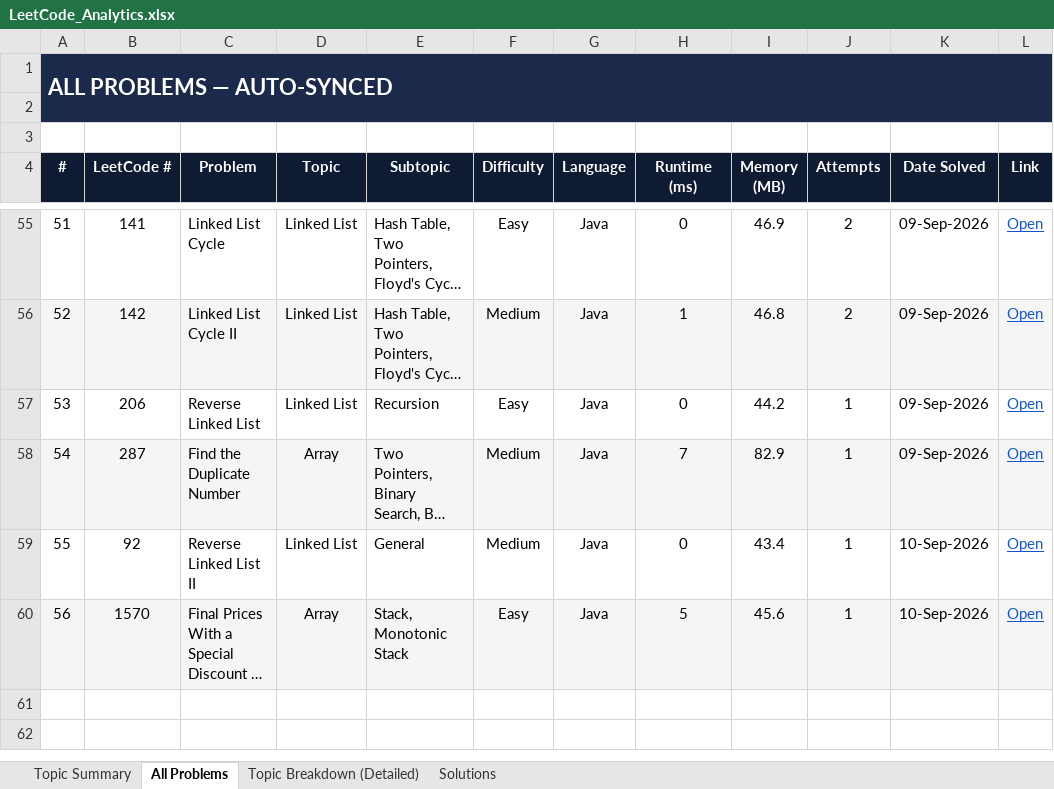
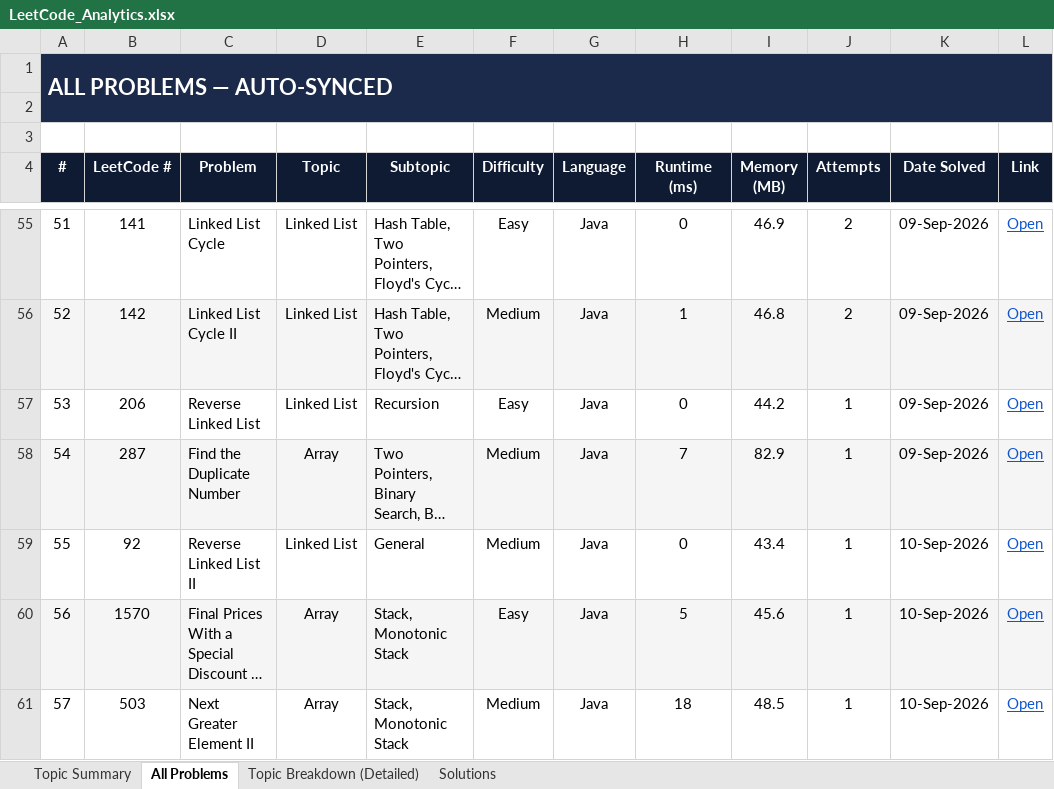
Before and after one commit to jaganathan-v/LeetCode_solutions, an Excel workbook: reports/LeetCode_Analytics.xlsx, sheet All Problems, drawn as a sheet; only a part is shown, gaps mark what is left out; long unchanged cells end in …; values as stored, in another font and other column widths than the file's, no borders; conditional formats not drawn; the diff names each change by its address in the sheet, - before the commit and + after, or states it on an @@ line.

```diff
--- a/reports/LeetCode_Analytics.xlsx (sheet All Problems)
+++ b/reports/LeetCode_Analytics.xlsx (sheet All Problems)
+row 61: 57 | 503 | Next Greater Element II | Array | Stack, Monotonic Stack | Medium | Java | 18 | 48.5 | 1 | 10-Sep-2026 | Open
```
Also changed, not shown: sheet Topic Summary, sheet Topic Breakdown (Detailed), sheet Solutions, 1 other file.
